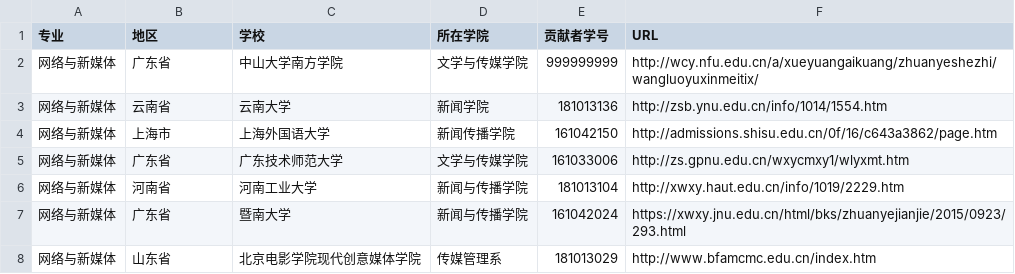
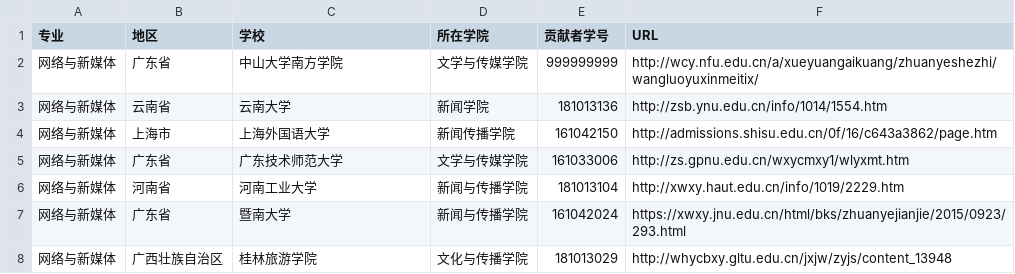
Before and after one commit to hanteng/China_newmedia_undergrad, a TSV file: list.tsv, drawn as a sheet.

Commit message:
重新找到一间拥有网络与新媒体的学校，桂林旅游学院，再次请求合并
已检查tsv格式，确保正确，请求合并

```diff
--- a/list.tsv
+++ b/list.tsv
@@ -7,2 +7,2 @@
 网络与新媒体	广东省	暨南大学	新闻与传播学院	161042024	https://xwxy.jnu.edu.cn/html/bks/zhuanyejianjie/2015/0923/293.html
-网络与新媒体	山东省	北京电影学院现代创意媒体学院	传媒管理系	181013029	http://www.bfamcmc.edu.cn/index.htm
+网络与新媒体	广西壮族自治区	桂林旅游学院	文化与传播学院	181013029	http://whycbxy.gltu.edu.cn/jxjw/zyjs/content_13948
```
